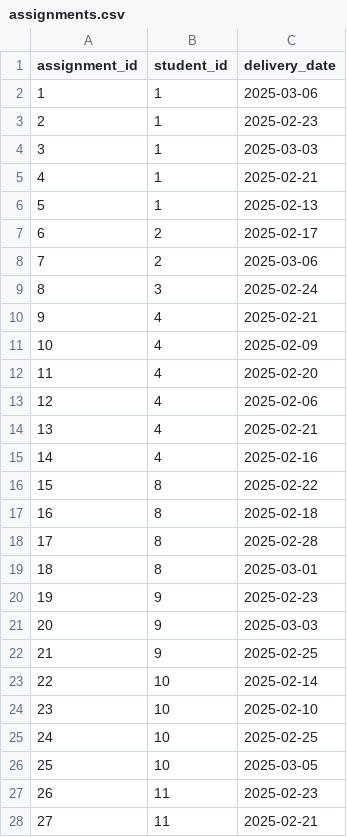
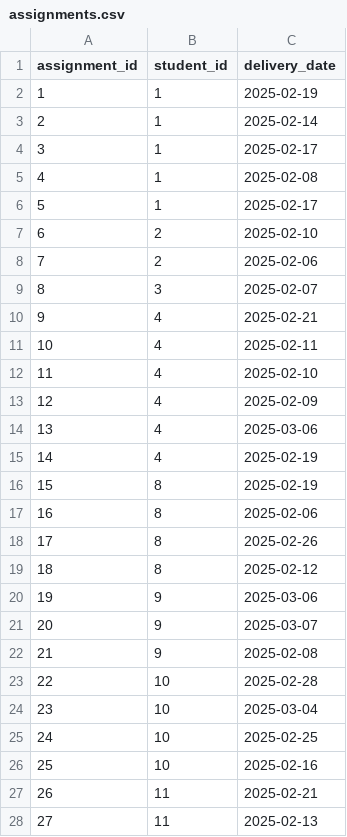
Before and after one commit to Pandagan-85/ai-bootcamp-2025, a CSV file: python/giorno8/splitted_csv/assignments.csv, drawn as a sheet; only a part is shown; the diff covers the shown part only.

Commit message:
Esercizi giorno 8, update da tanti DB, a unico db con varie tabelle

```diff
--- a/python/giorno8/splitted_csv/assignments.csv
+++ b/python/giorno8/splitted_csv/assignments.csv
@@ -1,28 +1,28 @@
 assignment_id;student_id;delivery_date
-1;1;2025-03-06
-2;1;2025-02-23
-3;1;2025-03-03
-4;1;2025-02-21
-5;1;2025-02-13
-6;2;2025-02-17
-7;2;2025-03-06
-8;3;2025-02-24
+1;1;2025-02-19
+2;1;2025-02-14
+3;1;2025-02-17
+4;1;2025-02-08
+5;1;2025-02-17
+6;2;2025-02-10
+7;2;2025-02-06
+8;3;2025-02-07
 9;4;2025-02-21
-10;4;2025-02-09
-11;4;2025-02-20
-12;4;2025-02-06
-13;4;2025-02-21
-14;4;2025-02-16
-15;8;2025-02-22
-16;8;2025-02-18
-17;8;2025-02-28
-18;8;2025-03-01
-19;9;2025-02-23
-20;9;2025-03-03
-21;9;2025-02-25
-22;10;2025-02-14
-23;10;2025-02-10
+10;4;2025-02-11
+11;4;2025-02-10
+12;4;2025-02-09
+13;4;2025-03-06
+14;4;2025-02-19
+15;8;2025-02-19
+16;8;2025-02-06
+17;8;2025-02-26
+18;8;2025-02-12
+19;9;2025-03-06
+20;9;2025-03-07
+21;9;2025-02-08
+22;10;2025-02-28
+23;10;2025-03-04
 24;10;2025-02-25
-25;10;2025-03-05
-26;11;2025-02-23
-27;11;2025-02-21
+25;10;2025-02-16
+26;11;2025-02-21
+27;11;2025-02-13
```
Also changed, not shown: 7 edited cells elsewhere in this file, 6 other files.
